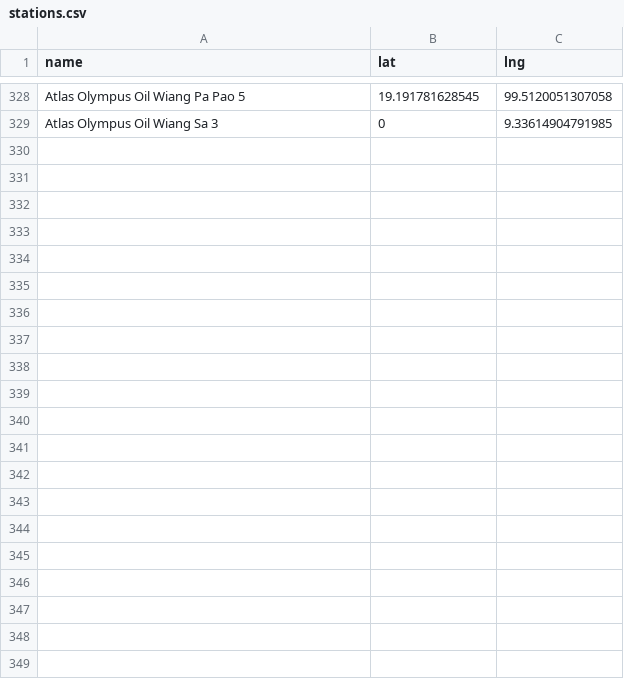
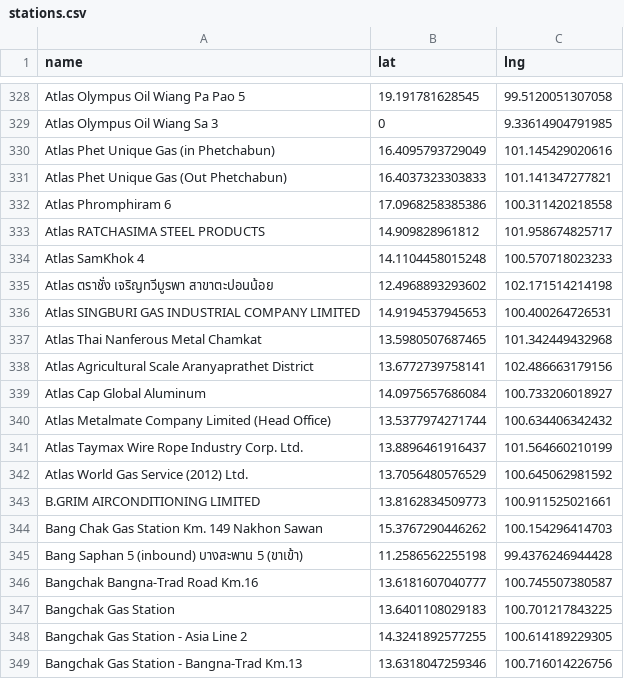
Before and after one commit to manunpa/my-website, a CSV file: data/stations.csv, drawn as a sheet; only a part is shown, gaps mark what is left out.

Commit message:
Update stations.csv

```diff
--- a/data/stations.csv
+++ b/data/stations.csv
@@ -329 +329,21 @@ Atlas Olympus Oil Wiang Pa Pao 5,19.191781628545,99.5120051307058
 Atlas Olympus Oil Wiang Sa 3,0,9.33614904791985
+Atlas Phet Unique Gas (in Phetchabun),16.4095793729049,101.145429020616
+Atlas Phet Unique Gas (Out Phetchabun),16.4037323303833,101.141347277821
+Atlas Phromphiram 6,17.0968258385386,100.311420218558
+Atlas RATCHASIMA STEEL PRODUCTS,14.909828961812,101.958674825717
+Atlas SamKhok 4,14.1104458015248,100.570718023233
+Atlas ตราชั่ง เจริญทวีบูรพา สาขาตะปอนน้อย,12.4968893293602,102.171514214198
+Atlas SINGBURI GAS INDUSTRIAL COMPANY LIMITED,14.9194537945653,100.400264726531
+Atlas Thai Nanferous Metal Chamkat,13.5980507687465,101.342449432968
+Atlas Agricultural Scale Aranyaprathet District,13.6772739758141,102.486663179156
+Atlas Cap Global Aluminum ,14.0975657686084,100.733206018927
+Atlas Metalmate Company Limited (Head Office),13.5377974271744,100.634406342432
+Atlas Taymax Wire Rope Industry Corp. Ltd.,13.8896461916437,101.564660210199
+Atlas World Gas Service (2012) Ltd.,13.7056480576529,100.645062981592
+B.GRIM AIRCONDITIONING LIMITED,13.8162834509773,100.911525021661
+Bang Chak Gas Station Km. 149 Nakhon Sawan,15.3767290446262,100.154296414703
+Bang Saphan 5 (inbound) บางสะพาน 5 (ขาเข้า),11.2586562255198,99.4376246944428
+Bangchak Bangna-Trad Road Km.16,13.6181607040777,100.745507380587
+Bangchak Gas Station,13.6401108029183,100.701217843225
+Bangchak Gas Station - Asia Line 2,14.3241892577255,100.614189229305
+Bangchak Gas Station - Bangna-Trad Km.13,13.6318047259346,100.716014226756
```
